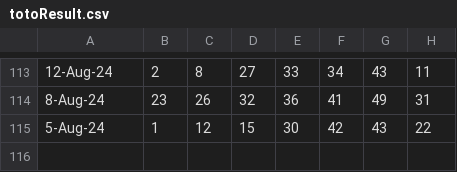
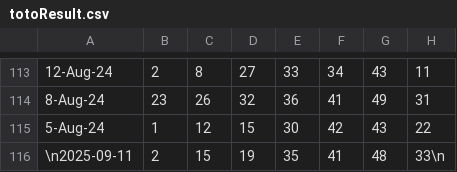
Before and after one commit to Websolution-sg/toto_predictor, a CSV file: totoResult.csv, drawn as a sheet; only a part is shown, gaps mark what is left out.

Commit message:
🎯 Update TOTO results: 2,15,19,35,41,48+33 (2025-09-11)

```diff
--- a/totoResult.csv
+++ b/totoResult.csv
@@ -115 +115,2 @@
 5-Aug-24,1,12,15,30,42,43,22
+\n2025-09-11,2,15,19,35,41,48,33\n
```
Also changed, not shown: 1 other file.
